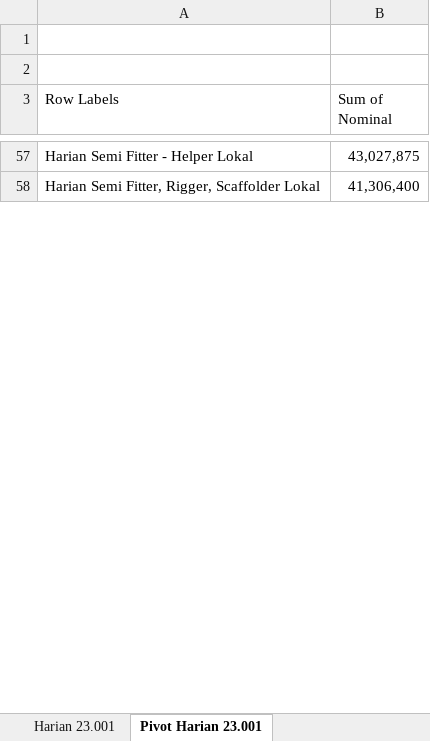
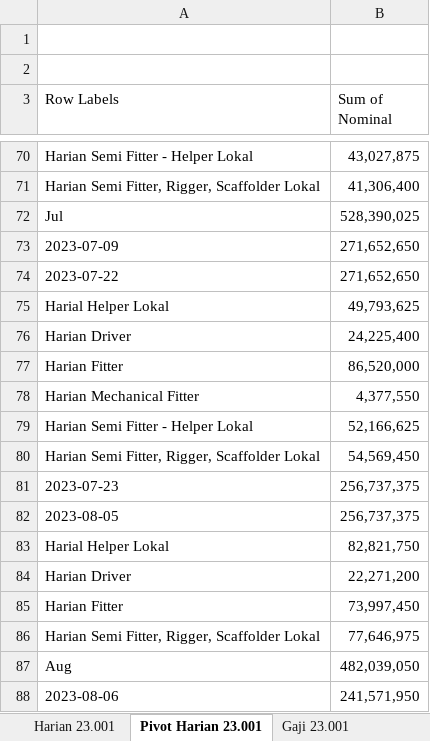
Before and after one commit to nosa24/ssi, an Excel workbook: Rekap Harian PCC.xlsx, sheet Pivot Harian 23.001, drawn as a sheet; only a part is shown, gaps mark what is left out; values as stored, in another font and other column widths than the file's, no borders; the diff covers the shown part only; the diff names each change by its address in the sheet, - before the commit and + after, or states it on an @@ line.

Commit message:
Update data upah harian

```diff
--- a/Rekap Harian PCC.xlsx (sheet Pivot Harian 23.001)
+++ b/Rekap Harian PCC.xlsx (sheet Pivot Harian 23.001)
+sheet tab: Gaji 23.001
+row 72: Jul | 528,390,025
+row 73: 2023-07-09 | 271,652,650
+row 74: 2023-07-22 | 271,652,650
+row 75: Harial Helper Lokal | 49,793,625
+row 76: Harian Driver | 24,225,400
+row 77: Harian Fitter | 86,520,000
+row 78: Harian Mechanical Fitter | 4,377,550
+row 79: Harian Semi Fitter - Helper Lokal | 52,166,625
+row 80: Harian Semi Fitter, Rigger, Scaffolder Lokal | 54,569,450
+row 81: 2023-07-23 | 256,737,375
+row 82: 2023-08-05 | 256,737,375
+row 83: Harial Helper Lokal | 82,821,750
+row 84: Harian Driver | 22,271,200
+row 85: Harian Fitter | 73,997,450
+row 86: Harian Semi Fitter, Rigger, Scaffolder Lokal | 77,646,975
+row 87: Aug | 482,039,050
+row 88: 2023-08-06 | 241,571,950
```
Also changed, not shown: 56 added rows and 14 edited cells elsewhere in this sheet, sheet Harian 23.001.
